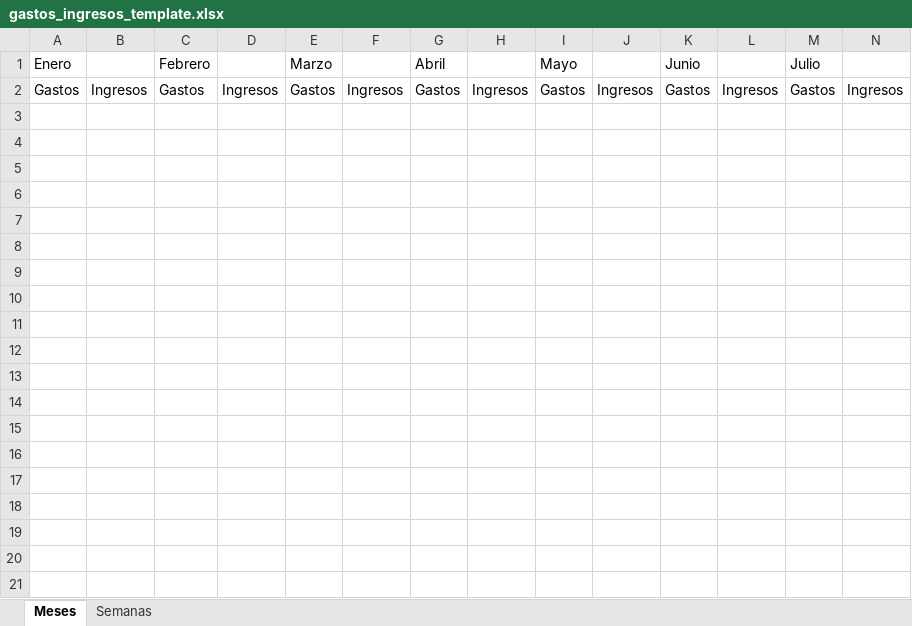
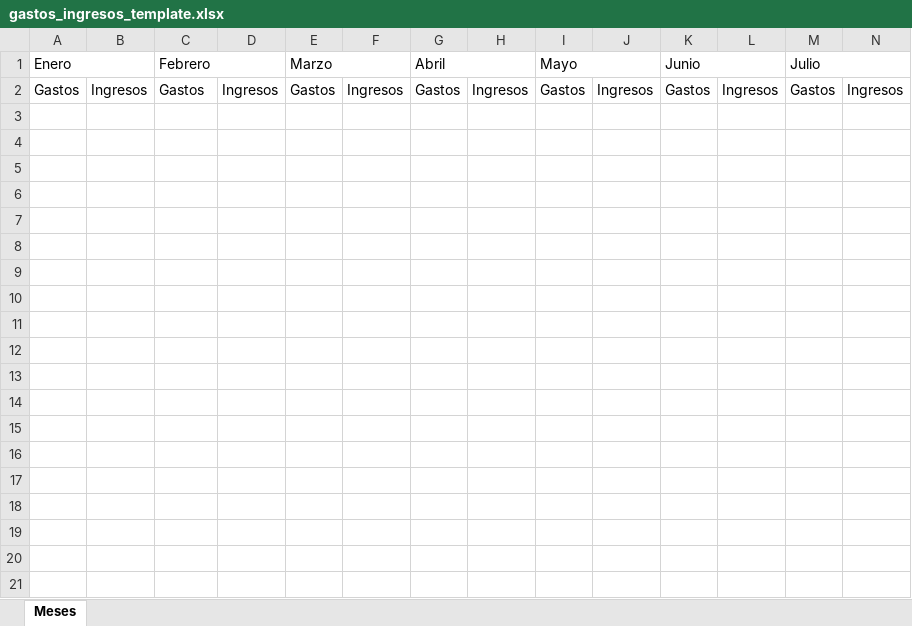
Before and after one commit to hbourgeot/goxcel, an Excel workbook: gastos_ingresos_template.xlsx, sheet Meses, drawn as a sheet; only a part is shown; values as stored, in another font and other column widths than the file's, no cell formats; rows hold the shown columns only; the diff covers the shown part only; the diff names each change by its address in the sheet, - before the commit and + after, or states it on an @@ line.

Commit message:
Update goxcel handlers and excel package

```diff
--- a/gastos_ingresos_template.xlsx (sheet Meses)
+++ b/gastos_ingresos_template.xlsx (sheet Meses)
-sheet tab: Semanas
+A1:B1 merged
+C1:D1 merged
+E1:F1 merged
+G1:H1 merged
+I1:J1 merged
+K1:L1 merged
+M1:N1 merged
+row 3: (empty)
+row 4: (empty)
+row 5: (empty)
+row 6: (empty)
+row 7: (empty)
+row 8: (empty)
+row 9: (empty)
+row 10: (empty)
+row 11: (empty)
+row 12: (empty)
+row 13: (empty)
+row 14: (empty)
+row 15: (empty)
+row 16: (empty)
+row 17: (empty)
+row 18: (empty)
+row 19: (empty)
+row 20: (empty)
+row 21: (empty)
```
Also changed, not shown: 13 added rows and merged cells elsewhere in this sheet, cell formats, 4 other files.
